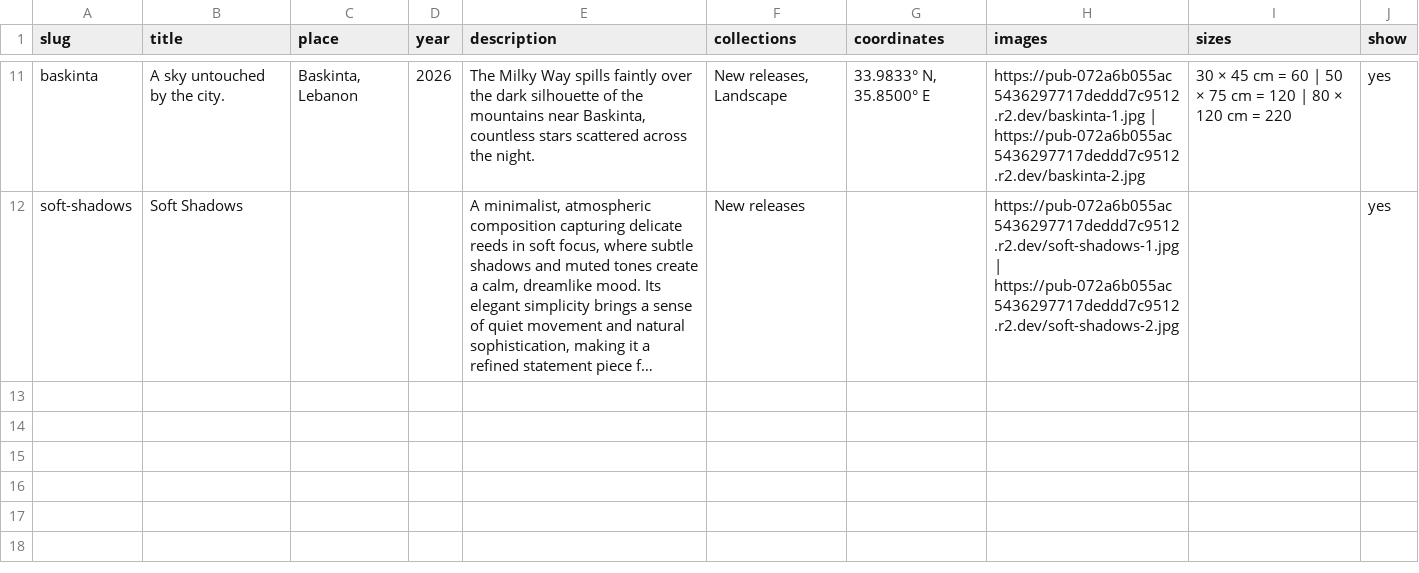
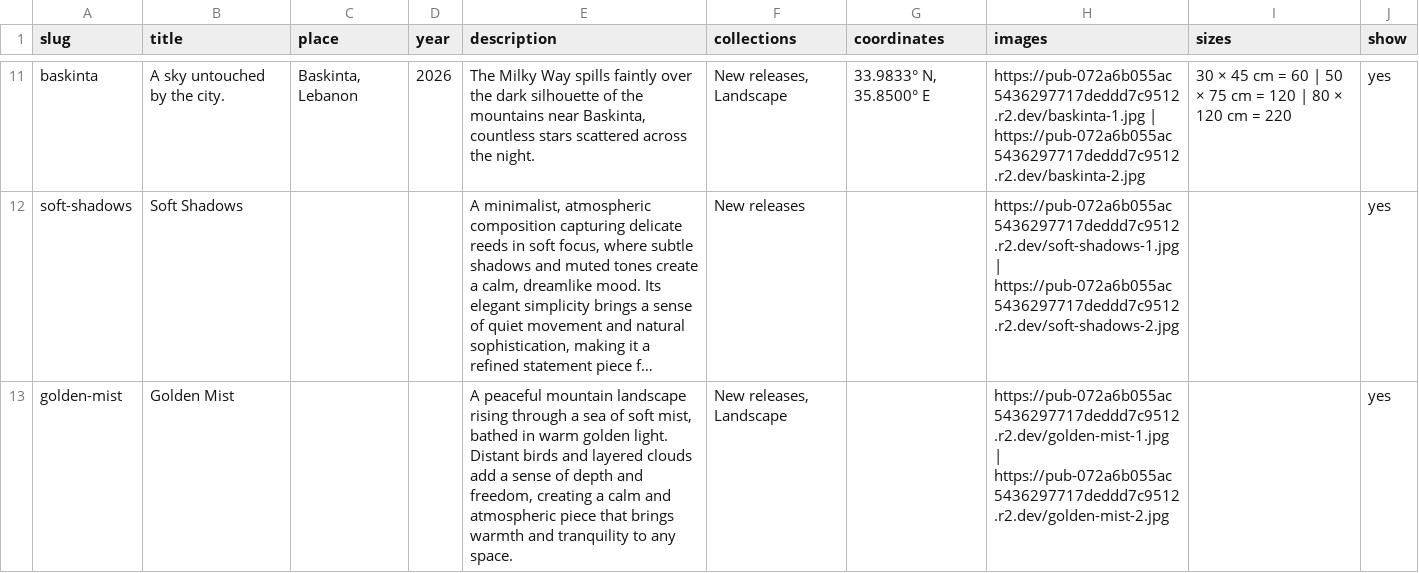
Before and after one commit to joetanos/joetanos, a CSV file: site/prints.csv, drawn as a sheet; only a part is shown, gaps mark what is left out; long unchanged cells end in …; the diff names each change by its address in the sheet, - before the commit and + after, or states it on an @@ line.

Commit message:
uploaded image 0012

```diff
--- a/site/prints.csv
+++ b/site/prints.csv
+row 13: golden-mist | Golden Mist |  |  | A peaceful mountain landscape rising through a sea of soft mist, bathed in warm golden light. Distant birds and layered clouds add a sense of depth and freedom, creating a calm and atmospheric piece that brings warmth and tranquility to any space. | New releases, Landscape |  | https://pub-072a6b055ac5436297717deddd7c9512.r2.dev/golden-mist-1.jpg | https://pub-072a6b055ac5436297717deddd7c9512.r2.dev/golden-mist-2.jpg |  | yes
```
